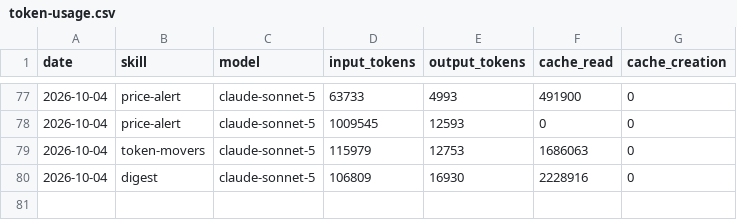
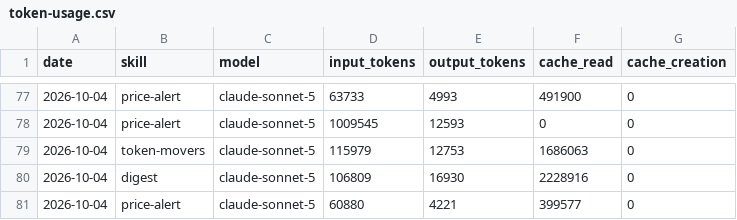
Before and after one commit to ildus650-pixel/aeon, a CSV file: memory/token-usage.csv, drawn as a sheet; only a part is shown, gaps mark what is left out.

Commit message:
chore(price-alert): auto-commit 2026-10-04

```diff
--- a/memory/token-usage.csv
+++ b/memory/token-usage.csv
@@ -80 +80,2 @@ date,skill,model,input_tokens,output_tokens,cache_read,cache_creation
 2026-10-04,digest,claude-sonnet-5,106809,16930,2228916,0
+2026-10-04,price-alert,claude-sonnet-5,60880,4221,399577,0
```
Also changed, not shown: 3 other files.
